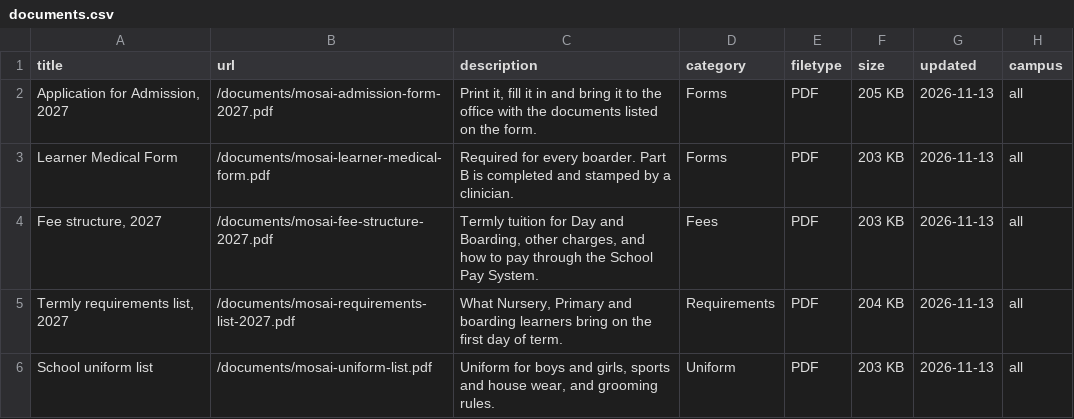
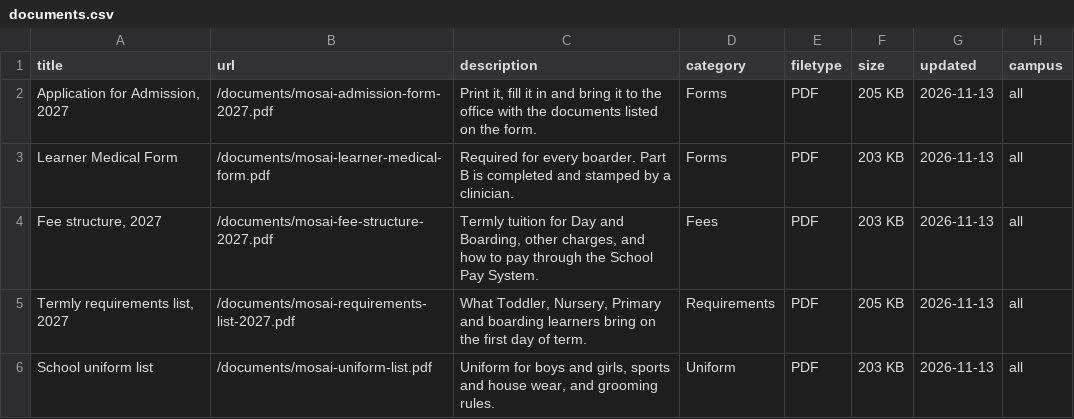
Before and after one commit to IanBenji/mosaischools, a CSV file: docs/sheet-templates/documents.csv, drawn as a sheet.

Commit message:
Offer Toddler Class (day care) to P.5, and use only the school's two numbers
From the school: classes now run from a Toddler Class (day care) to Primary
Five at both campuses, the only phone numbers are 0745431412 and 0783926840,
and the email is mosaischools@gmail.com.

- campus.js: new phones (WhatsApp on 0745431412), classes, primaryTop 5.
- Toddler Class added to the home cards, Programs (both campuses), the
  Admissions requirements and class picker, and the dashboards. It is day
  care only, ages 1 to 2, on the nursery day fee.
- P.5 gets its description in the primary journey.
- Phone labels say "school" rather than "Head Mistress"; both numbers show in
  the footer and on the contact pages. Old numbers removed from Privacy,
  Terms, Login and the dashboards.
- PDFs regenerated with the new numbers and classes, and the admission fee
  matched to the site's UGX 30,000.

```diff
--- a/docs/sheet-templates/documents.csv
+++ b/docs/sheet-templates/documents.csv
@@ -4,3 +4,3 @@ Learner Medical Form,/documents/mosai-learner-medical-form.pdf,Required for ever
 "Fee structure, 2027",/documents/mosai-fee-structure-2027.pdf,"Termly tuition for Day and Boarding, other charges, and how to pay through the School Pay System.",Fees,PDF,203 KB,2026-11-13,all
-"Termly requirements list, 2027",/documents/mosai-requirements-list-2027.pdf,"What Nursery, Primary and boarding learners bring on the first day of term.",Requirements,PDF,204 KB,2026-11-13,all
+"Termly requirements list, 2027",/documents/mosai-requirements-list-2027.pdf,"What Toddler, Nursery, Primary and boarding learners bring on the first day of term.",Requirements,PDF,205 KB,2026-11-13,all
 School uniform list,/documents/mosai-uniform-list.pdf,"Uniform for boys and girls, sports and house wear, and grooming rules.",Uniform,PDF,203 KB,2026-11-13,all
```
Also changed, not shown: docs/sheet-templates/announcements.csv, 35 other files.
